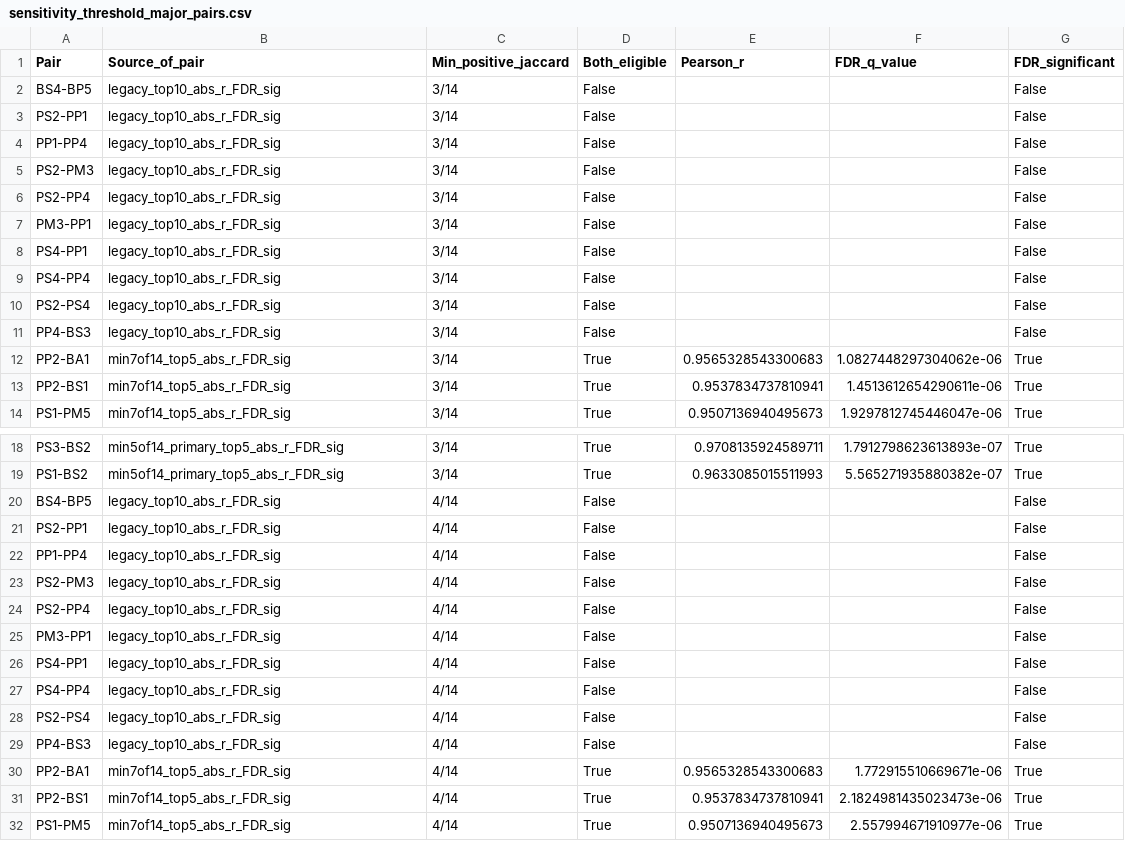
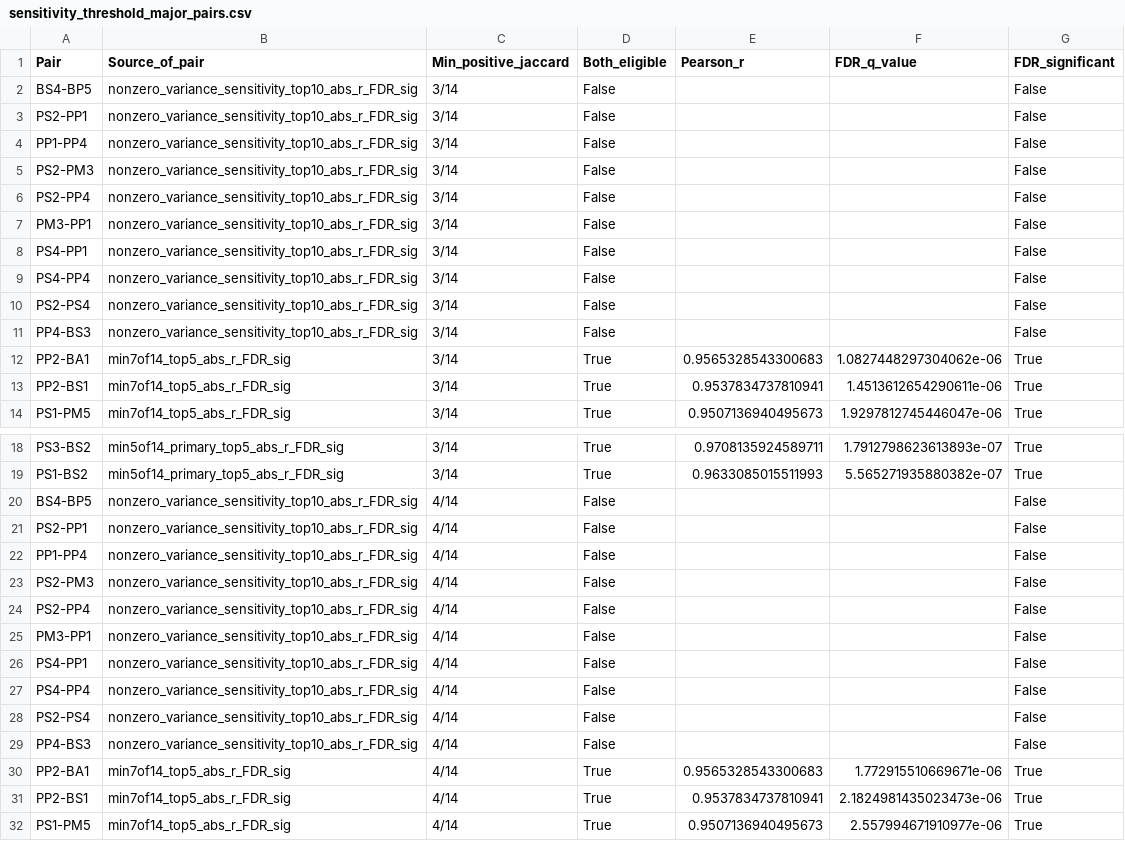
Before and after one commit to bndarendeli/acmg-amp-tool-benchmark, a CSV file: analysis/fig5/sensitivity/sensitivity_threshold_major_pairs.csv, drawn as a sheet; only a part is shown, gaps mark what is left out; the diff covers the shown part only.

```diff
--- a/analysis/fig5/sensitivity/sensitivity_threshold_major_pairs.csv
+++ b/analysis/fig5/sensitivity/sensitivity_threshold_major_pairs.csv
@@ -1,12 +1,12 @@
 Pair,Source_of_pair,Min_positive_jaccard,Both_eligible,Pearson_r,FDR_q_value,FDR_significant
-BS4-BP5,legacy_top10_abs_r_FDR_sig,3/14,False,,,False
-PS2-PP1,legacy_top10_abs_r_FDR_sig,3/14,False,,,False
-PP1-PP4,legacy_top10_abs_r_FDR_sig,3/14,False,,,False
-PS2-PM3,legacy_top10_abs_r_FDR_sig,3/14,False,,,False
-PS2-PP4,legacy_top10_abs_r_FDR_sig,3/14,False,,,False
-PM3-PP1,legacy_top10_abs_r_FDR_sig,3/14,False,,,False
-PS4-PP1,legacy_top10_abs_r_FDR_sig,3/14,False,,,False
-PS4-PP4,legacy_top10_abs_r_FDR_sig,3/14,False,,,False
-PS2-PS4,legacy_top10_abs_r_FDR_sig,3/14,False,,,False
-PP4-BS3,legacy_top10_abs_r_FDR_sig,3/14,False,,,False
+BS4-BP5,nonzero_variance_sensitivity_top10_abs_r_FDR_sig,3/14,False,,,False
+PS2-PP1,nonzero_variance_sensitivity_top10_abs_r_FDR_sig,3/14,False,,,False
+PP1-PP4,nonzero_variance_sensitivity_top10_abs_r_FDR_sig,3/14,False,,,False
+PS2-PM3,nonzero_variance_sensitivity_top10_abs_r_FDR_sig,3/14,False,,,False
+PS2-PP4,nonzero_variance_sensitivity_top10_abs_r_FDR_sig,3/14,False,,,False
+PM3-PP1,nonzero_variance_sensitivity_top10_abs_r_FDR_sig,3/14,False,,,False
+PS4-PP1,nonzero_variance_sensitivity_top10_abs_r_FDR_sig,3/14,False,,,False
+PS4-PP4,nonzero_variance_sensitivity_top10_abs_r_FDR_sig,3/14,False,,,False
+PS2-PS4,nonzero_variance_sensitivity_top10_abs_r_FDR_sig,3/14,False,,,False
+PP4-BS3,nonzero_variance_sensitivity_top10_abs_r_FDR_sig,3/14,False,,,False
 PP2-BA1,min7of14_top5_abs_r_FDR_sig,3/14,True,0.9565328543300683,1.0827448297304062e-06,True
@@ -19,12 +19,12 @@ PS3-BS2,min5of14_primary_top5_abs_r_FDR_sig,3/14,True,0.9708135924589711,1.79127
 PS1-BS2,min5of14_primary_top5_abs_r_FDR_sig,3/14,True,0.9633085015511993,5.565271935880382e-07,True
-BS4-BP5,legacy_top10_abs_r_FDR_sig,4/14,False,,,False
-PS2-PP1,legacy_top10_abs_r_FDR_sig,4/14,False,,,False
-PP1-PP4,legacy_top10_abs_r_FDR_sig,4/14,False,,,False
-PS2-PM3,legacy_top10_abs_r_FDR_sig,4/14,False,,,False
-PS2-PP4,legacy_top10_abs_r_FDR_sig,4/14,False,,,False
-PM3-PP1,legacy_top10_abs_r_FDR_sig,4/14,False,,,False
-PS4-PP1,legacy_top10_abs_r_FDR_sig,4/14,False,,,False
-PS4-PP4,legacy_top10_abs_r_FDR_sig,4/14,False,,,False
-PS2-PS4,legacy_top10_abs_r_FDR_sig,4/14,False,,,False
-PP4-BS3,legacy_top10_abs_r_FDR_sig,4/14,False,,,False
+BS4-BP5,nonzero_variance_sensitivity_top10_abs_r_FDR_sig,4/14,False,,,False
+PS2-PP1,nonzero_variance_sensitivity_top10_abs_r_FDR_sig,4/14,False,,,False
+PP1-PP4,nonzero_variance_sensitivity_top10_abs_r_FDR_sig,4/14,False,,,False
+PS2-PM3,nonzero_variance_sensitivity_top10_abs_r_FDR_sig,4/14,False,,,False
+PS2-PP4,nonzero_variance_sensitivity_top10_abs_r_FDR_sig,4/14,False,,,False
+PM3-PP1,nonzero_variance_sensitivity_top10_abs_r_FDR_sig,4/14,False,,,False
+PS4-PP1,nonzero_variance_sensitivity_top10_abs_r_FDR_sig,4/14,False,,,False
+PS4-PP4,nonzero_variance_sensitivity_top10_abs_r_FDR_sig,4/14,False,,,False
+PS2-PS4,nonzero_variance_sensitivity_top10_abs_r_FDR_sig,4/14,False,,,False
+PP4-BS3,nonzero_variance_sensitivity_top10_abs_r_FDR_sig,4/14,False,,,False
 PP2-BA1,min7of14_top5_abs_r_FDR_sig,4/14,True,0.9565328543300683,1.772915510669671e-06,True
```
Also changed, not shown: 20 edited cells elsewhere in this file, 28 other files.
